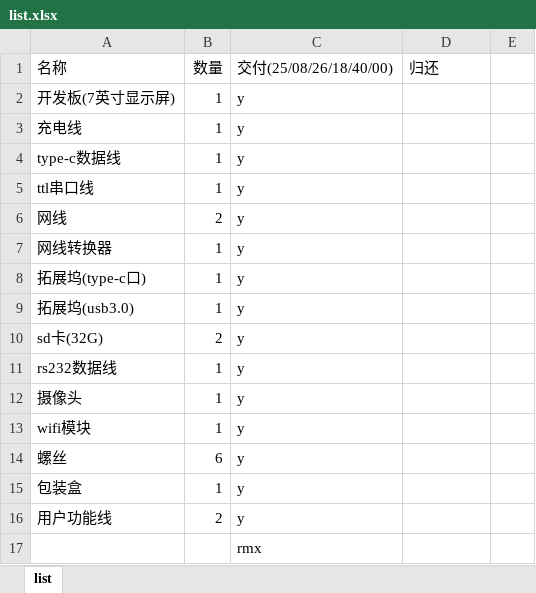
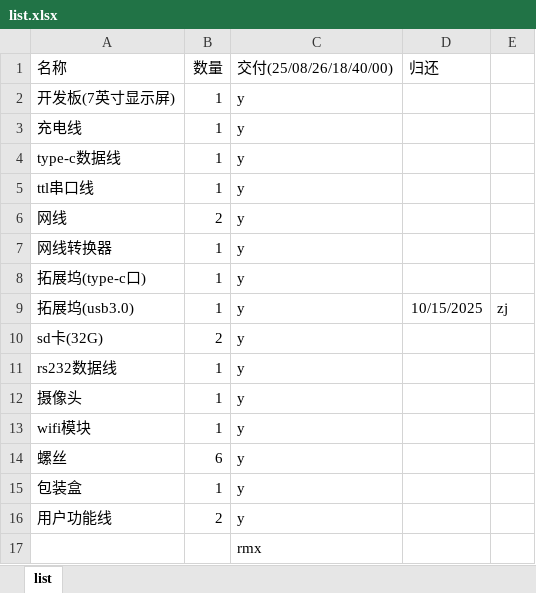
Before and after one commit to zijing02/NJAU_CS, an Excel workbook: 3.2/嵌入式系统/list.xlsx, sheet list, drawn as a sheet; values as stored, in another font and other column widths than the file's, no borders; the diff names each change by its address in the sheet, - before the commit and + after, or states it on an @@ line.

```diff
--- a/3.2/嵌入式系统/list.xlsx (sheet list)
+++ b/3.2/嵌入式系统/list.xlsx (sheet list)
-D9 (归还): (empty)
+D9 (归还): 10/15/2025
-E9: (empty)
+E9: zj
```
Also changed, not shown: 8 other files.
